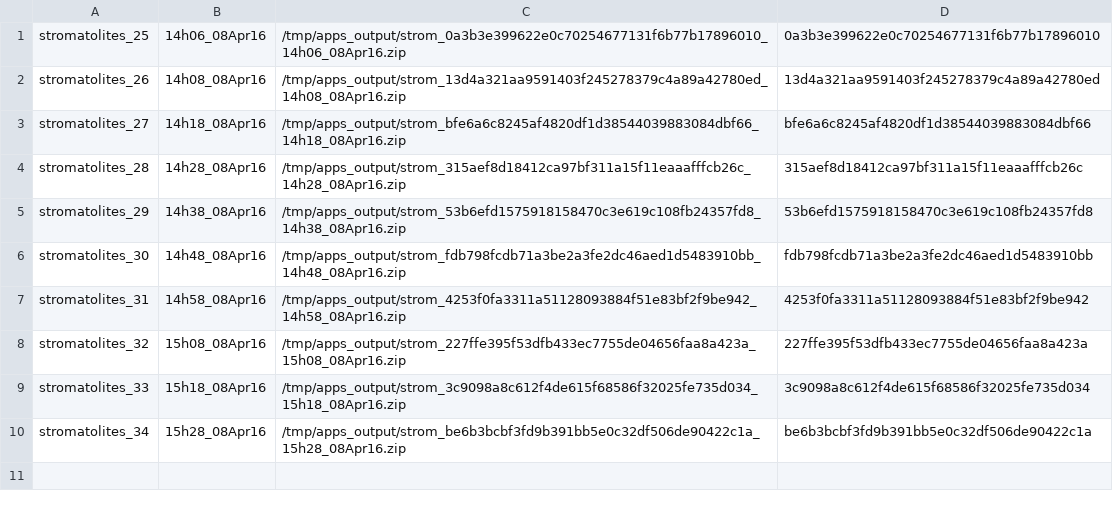
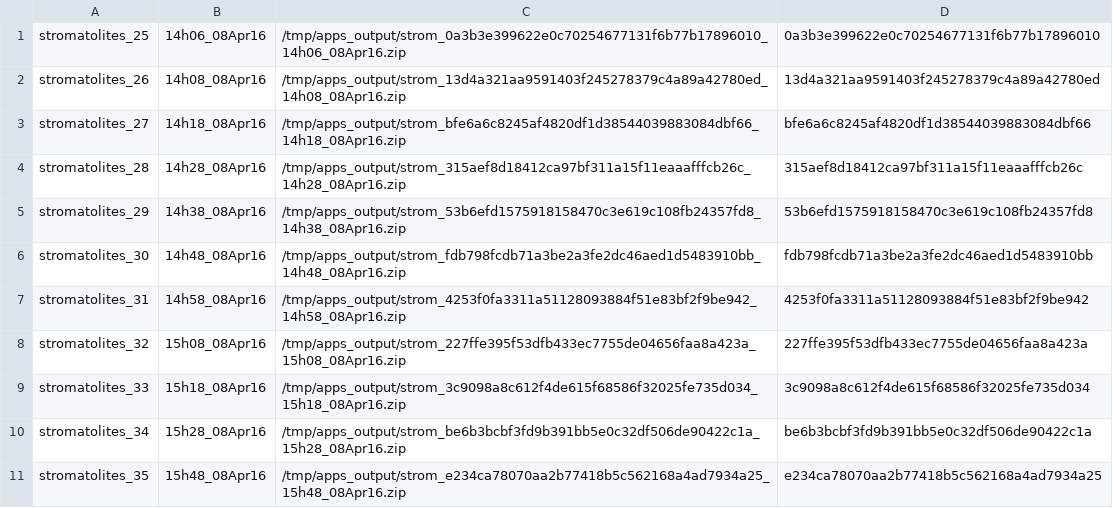
Before and after one commit to UW-Macrostrat/stromatolites_demo, a CSV file: output/results.csv, drawn as a sheet; the diff names each change by its address in the sheet, - before the commit and + after, or states it on an @@ line.

Commit message:
Adding run 35 -- ran against git commit e234ca78070aa2b77418b5c562168a4ad7934a25

```diff
--- a/output/results.csv
+++ b/output/results.csv
+row 11: stromatolites_35 | 15h48_08Apr16 | /tmp/apps_output/strom_e234ca78070aa2b77418b5c562168a4ad7934a25_15h48_08Apr16.zip | e234ca78070aa2b77418b5c562168a4ad7934a25
```
